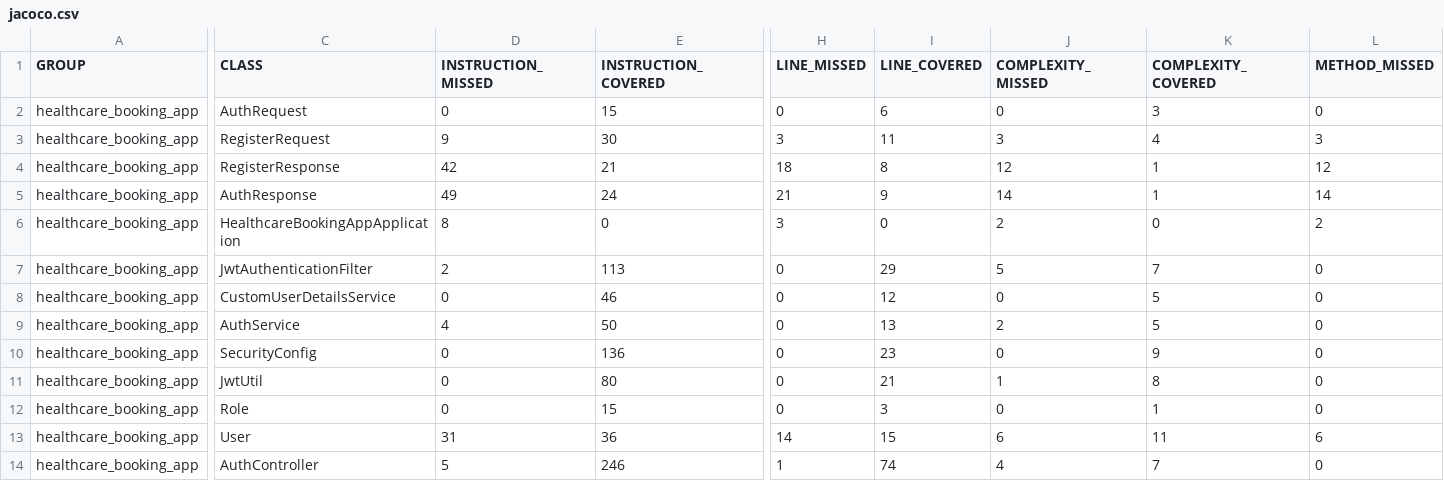
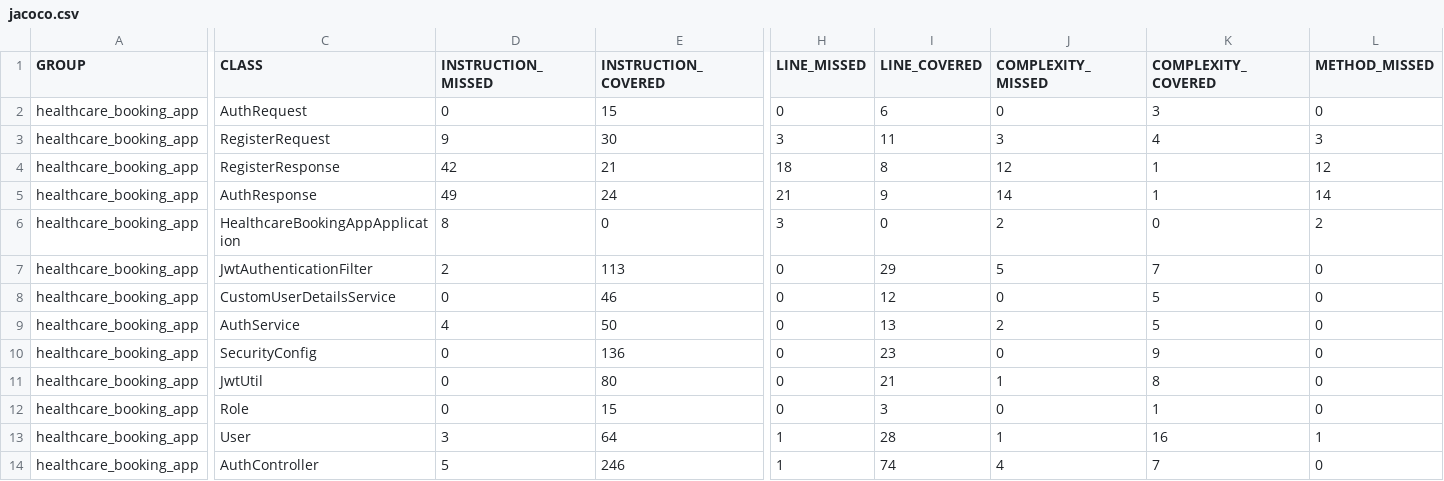
Before and after one commit to Ollie1994/health_care_ab_server, a CSV file: jacoco.csv, drawn as a sheet; only a part is shown, gaps mark what is left out; the diff covers the shown part only; the diff names each change by its address in the sheet, - before the commit and + after, or states it on an @@ line.

```diff
--- a/jacoco.csv
+++ b/jacoco.csv
-D13 (INSTRUCTION_MISSED): 31
+D13 (INSTRUCTION_MISSED): 3
-E13 (INSTRUCTION_COVERED): 36
+E13 (INSTRUCTION_COVERED): 64
-H13 (LINE_MISSED): 14
+H13 (LINE_MISSED): 1
-I13 (LINE_COVERED): 15
+I13 (LINE_COVERED): 28
-J13 (COMPLEXITY_MISSED): 6
+J13 (COMPLEXITY_MISSED): 1
-K13 (COMPLEXITY_COVERED): 11
+K13 (COMPLEXITY_COVERED): 16
-L13 (METHOD_MISSED): 6
+L13 (METHOD_MISSED): 1
```
Also changed, not shown: 1 edited cell elsewhere in this file, 7 other files.
